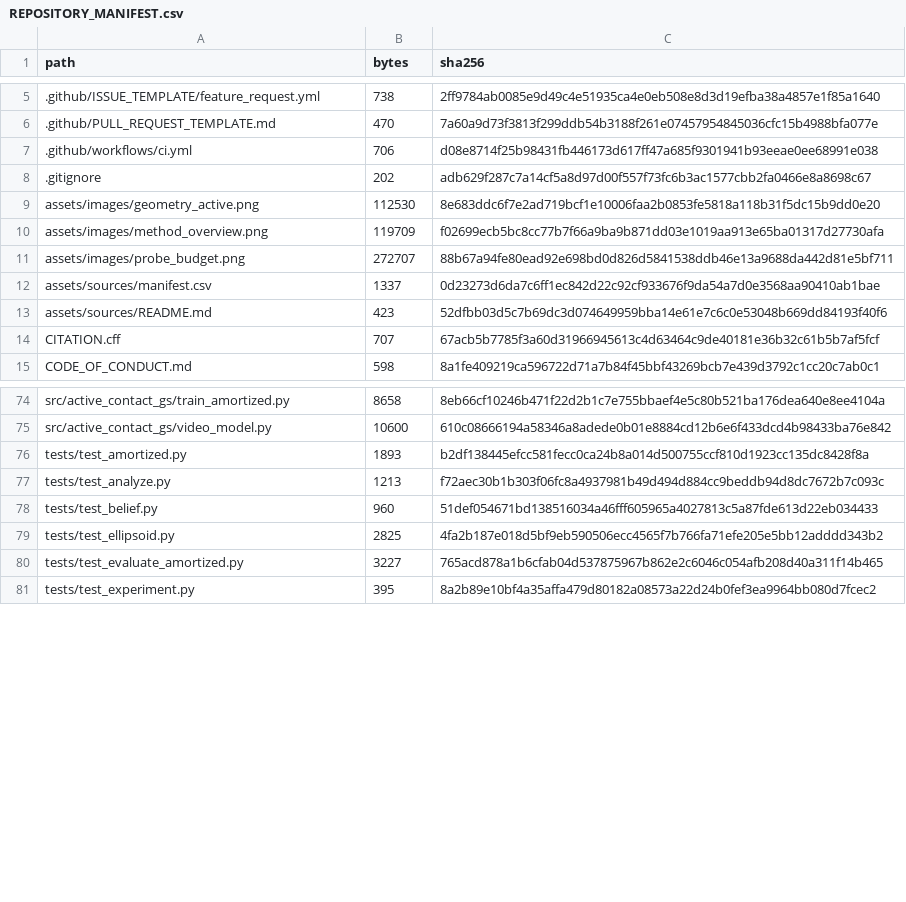
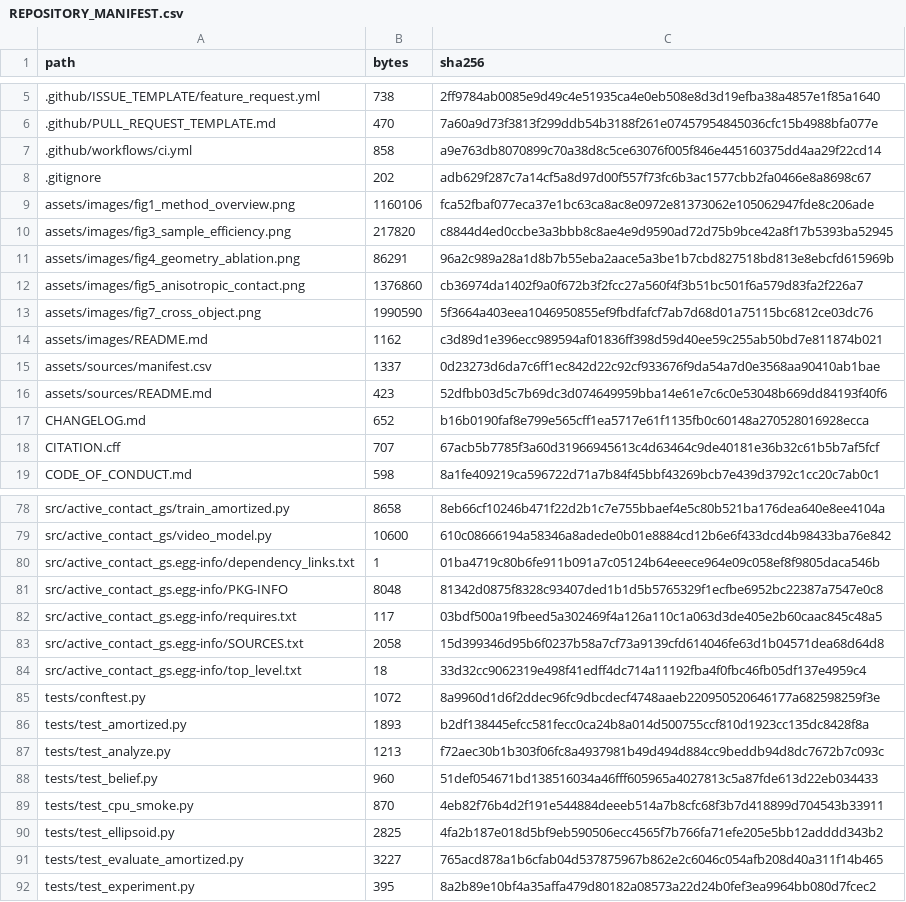
Before and after one commit to lyylovemwj/ActiveContactGS, a CSV file: REPOSITORY_MANIFEST.csv, drawn as a sheet; only a part is shown, gaps mark what is left out; the diff covers the shown part only.

```diff
--- a/REPOSITORY_MANIFEST.csv
+++ b/REPOSITORY_MANIFEST.csv
@@ -6,9 +6,13 @@ path,bytes,sha256
 .github/PULL_REQUEST_TEMPLATE.md,470,7a60a9d73f3813f299ddb54b3188f261e07457954845036cfc15b4988bfa077e
-.github/workflows/ci.yml,706,d08e8714f25b98431fb446173d617ff47a685f9301941b93eeae0ee68991e038
+.github/workflows/ci.yml,858,a9e763db8070899c70a38d8c5ce63076f005f846e445160375dd4aa29f22cd14
 .gitignore,202,adb629f287c7a14cf5a8d97d00f557f73fc6b3ac1577cbb2fa0466e8a8698c67
-assets/images/geometry_active.png,112530,8e683ddc6f7e2ad719bcf1e10006faa2b0853fe5818a118b31f5dc15b9dd0e20
-assets/images/method_overview.png,119709,f02699ecb5bc8cc77b7f66a9ba9b871dd03e1019aa913e65ba01317d27730afa
-assets/images/probe_budget.png,272707,88b67a94fe80ead92e698bd0d826d5841538ddb46e13a9688da442d81e5bf711
+assets/images/fig1_method_overview.png,1160106,fca52fbaf077eca37e1bc63ca8ac8e0972e81373062e105062947fde8c206ade
+assets/images/fig3_sample_efficiency.png,217820,c8844d4ed0ccbe3a3bbb8c8ae4e9d9590ad72d75b9bce42a8f17b5393ba52945
+assets/images/fig4_geometry_ablation.png,86291,96a2c989a28a1d8b7b55eba2aace5a3be1b7cbd827518bd813e8ebcfd615969b
+assets/images/fig5_anisotropic_contact.png,1376860,cb36974da1402f9a0f672b3f2fcc27a560f4f3b51bc501f6a579d83fa2f226a7
+assets/images/fig7_cross_object.png,1990590,5f3664a403eea1046950855ef9fbdfafcf7ab7d68d01a75115bc6812ce03dc76
+assets/images/README.md,1162,c3d89d1e396ecc989594af01836ff398d59d40ee59c255ab50bd7e811874b021
 assets/sources/manifest.csv,1337,0d23273d6da7c6ff1ec842d22c92cf933676f9da54a7d0e3568aa90410ab1bae
 assets/sources/README.md,423,52dfbb03d5c7b69dc3d074649959bba14e61e7c6c0e53048b669dd84193f40f6
+CHANGELOG.md,652,b16b0190faf8e799e565cff1ea5717e61f1135fb0c60148a270528016928ecca
 CITATION.cff,707,67acb5b7785f3a60d31966945613c4d63464c9de40181e36b32c61b5b7af5fcf
@@ -75,2 +79,8 @@ src/active_contact_gs/train_amortized.py,8658,8eb66cf10246b471f22d2b1c7e755bbaef
 src/active_contact_gs/video_model.py,10600,610c08666194a58346a8adede0b01e8884cd12b6e6f433dcd4b98433ba76e842
+src/active_contact_gs.egg-info/dependency_links.txt,1,01ba4719c80b6fe911b091a7c05124b64eeece964e09c058ef8f9805daca546b
+src/active_contact_gs.egg-info/PKG-INFO,8048,81342d0875f8328c93407ded1b1d5b5765329f1ecfbe6952bc22387a7547e0c8
+src/active_contact_gs.egg-info/requires.txt,117,03bdf500a19fbeed5a302469f4a126a110c1a063d3de405e2b60caac845c48a5
+src/active_contact_gs.egg-info/SOURCES.txt,2058,15d399346d95b6f0237b58a7cf73a9139cfd614046fe63d1b04571dea68d64d8
+src/active_contact_gs.egg-info/top_level.txt,18,33d32cc9062319e498f41edff4dc714a11192fba4f0fbc46fb05df137e4959c4
+tests/conftest.py,1072,8a9960d1d6f2ddec96fc9dbcdecf4748aaeb220950520646177a682598259f3e
 tests/test_amortized.py,1893,b2df138445efcc581fecc0ca24b8a014d500755ccf810d1923cc135dc8428f8a
@@ -78,2 +88,3 @@ tests/test_analyze.py,1213,f72aec30b1b303f06fc8a4937981b49d494d884cc9beddb94d8dc
 tests/test_belief.py,960,51def054671bd138516034a46fff605965a4027813c5a87fde613d22eb034433
+tests/test_cpu_smoke.py,870,4eb82f76b4d2f191e544884deeeb514a7b8cfc68f3b7d418899d704543b33911
 tests/test_ellipsoid.py,2825,4fa2b187e018d5bf9eb590506ecc4565f7b766fa71efe205e5bb12adddd343b2
```
Also changed, not shown: 14 edited cells elsewhere in this file, 20 other files.
